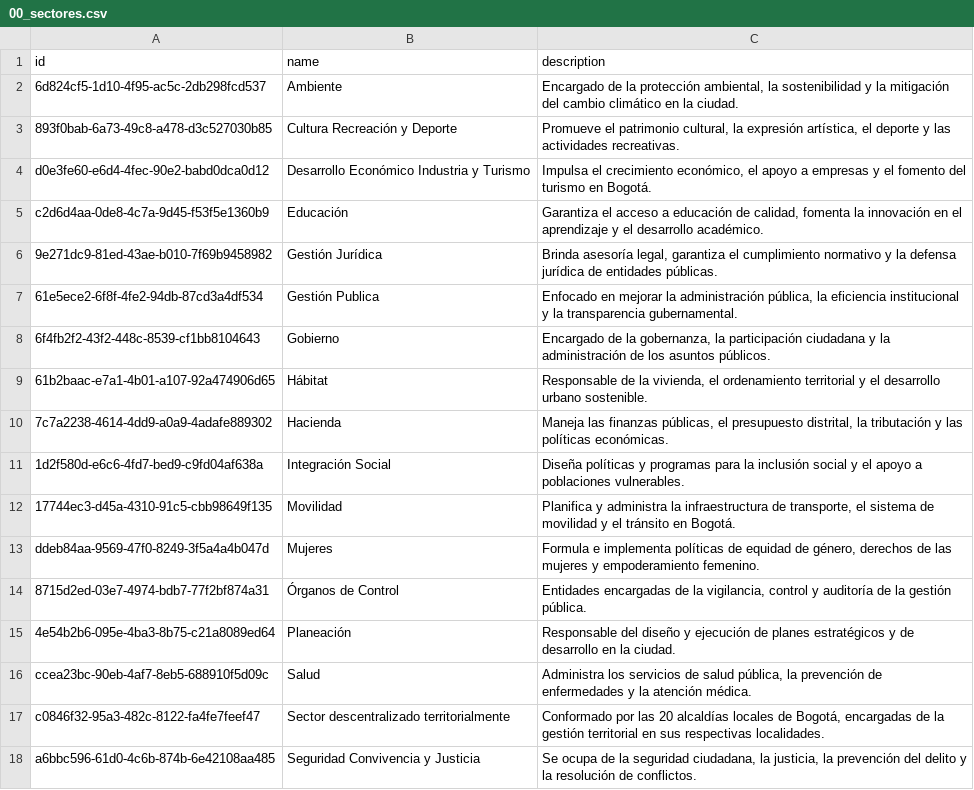
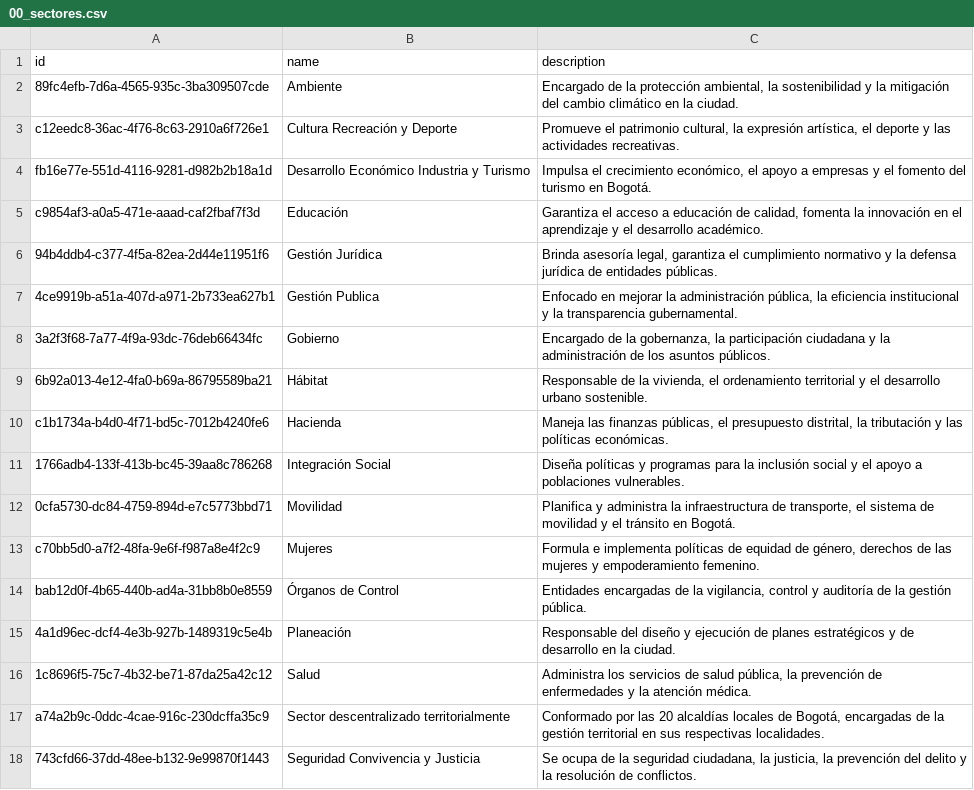
Before and after one commit to LABCapital-VD/IIP-Datos, a CSV file: JupyterNBs/output/00_sectores.csv, drawn as a sheet.

```diff
--- a/JupyterNBs/output/00_sectores.csv
+++ b/JupyterNBs/output/00_sectores.csv
@@ -1,18 +1,18 @@
 id|name|description
-6d824cf5-1d10-4f95-ac5c-2db298fcd537|Ambiente| Encargado de la protección ambiental, la sostenibilidad y la mitigación del cambio climático en la ciudad.
-893f0bab-6a73-49c8-a478-d3c527030b85|Cultura Recreación y Deporte| Promueve el patrimonio cultural, la expresión artística, el deporte y las actividades recreativas.
-d0e3fe60-e6d4-4fec-90e2-babd0dca0d12|Desarrollo Económico Industria y Turismo| Impulsa el crecimiento económico, el apoyo a empresas y el fomento del turismo en Bogotá.
-c2d6d4aa-0de8-4c7a-9d45-f53f5e1360b9|Educación| Garantiza el acceso a educación de calidad, fomenta la innovación en el aprendizaje y el desarrollo académico.
-9e271dc9-81ed-43ae-b010-7f69b9458982|Gestión Jurídica| Brinda asesoría legal, garantiza el cumplimiento normativo y la defensa jurídica de entidades públicas.
-61e5ece2-6f8f-4fe2-94db-87cd3a4df534|Gestión Publica| Enfocado en mejorar la administración pública, la eficiencia institucional y la transparencia gubernamental.
-6f4fb2f2-43f2-448c-8539-cf1bb8104643|Gobierno| Encargado de la gobernanza, la participación ciudadana y la administración de los asuntos públicos.
-61b2baac-e7a1-4b01-a107-92a474906d65|Hábitat| Responsable de la vivienda, el ordenamiento territorial y el desarrollo urbano sostenible.
-7c7a2238-4614-4dd9-a0a9-4adafe889302|Hacienda| Maneja las finanzas públicas, el presupuesto distrital, la tributación y las políticas económicas.
-1d2f580d-e6c6-4fd7-bed9-c9fd04af638a|Integración Social| Diseña políticas y programas para la inclusión social y el apoyo a poblaciones vulnerables.
-17744ec3-d45a-4310-91c5-cbb98649f135|Movilidad| Planifica y administra la infraestructura de transporte, el sistema de movilidad y el tránsito en Bogotá.
-ddeb84aa-9569-47f0-8249-3f5a4a4b047d|Mujeres| Formula e implementa políticas de equidad de género, derechos de las mujeres y empoderamiento femenino.
-8715d2ed-03e7-4974-bdb7-77f2bf874a31|Órganos de Control| Entidades encargadas de la vigilancia, control y auditoría de la gestión pública.
-4e54b2b6-095e-4ba3-8b75-c21a8089ed64|Planeación| Responsable del diseño y ejecución de planes estratégicos y de desarrollo en la ciudad.
-ccea23bc-90eb-4af7-8eb5-688910f5d09c|Salud| Administra los servicios de salud pública, la prevención de enfermedades y la atención médica.
-c0846f32-95a3-482c-8122-fa4fe7feef47|Sector descentralizado territorialmente| Conformado por las 20 alcaldías locales de Bogotá, encargadas de la gestión territorial en sus respectivas localidades.
-a6bbc596-61d0-4c6b-874b-6e42108aa485|Seguridad Convivencia y Justicia| Se ocupa de la seguridad ciudadana, la justicia, la prevención del delito y la resolución de conflictos.
+89fc4efb-7d6a-4565-935c-3ba309507cde|Ambiente| Encargado de la protección ambiental, la sostenibilidad y la mitigación del cambio climático en la ciudad.
+c12eedc8-36ac-4f76-8c63-2910a6f726e1|Cultura Recreación y Deporte| Promueve el patrimonio cultural, la expresión artística, el deporte y las actividades recreativas.
+fb16e77e-551d-4116-9281-d982b2b18a1d|Desarrollo Económico Industria y Turismo| Impulsa el crecimiento económico, el apoyo a empresas y el fomento del turismo en Bogotá.
+c9854af3-a0a5-471e-aaad-caf2fbaf7f3d|Educación| Garantiza el acceso a educación de calidad, fomenta la innovación en el aprendizaje y el desarrollo académico.
+94b4ddb4-c377-4f5a-82ea-2d44e11951f6|Gestión Jurídica| Brinda asesoría legal, garantiza el cumplimiento normativo y la defensa jurídica de entidades públicas.
+4ce9919b-a51a-407d-a971-2b733ea627b1|Gestión Publica| Enfocado en mejorar la administración pública, la eficiencia institucional y la transparencia gubernamental.
+3a2f3f68-7a77-4f9a-93dc-76deb66434fc|Gobierno| Encargado de la gobernanza, la participación ciudadana y la administración de los asuntos públicos.
+6b92a013-4e12-4fa0-b69a-86795589ba21|Hábitat| Responsable de la vivienda, el ordenamiento territorial y el desarrollo urbano sostenible.
+c1b1734a-b4d0-4f71-bd5c-7012b4240fe6|Hacienda| Maneja las finanzas públicas, el presupuesto distrital, la tributación y las políticas económicas.
+1766adb4-133f-413b-bc45-39aa8c786268|Integración Social| Diseña políticas y programas para la inclusión social y el apoyo a poblaciones vulnerables.
+0cfa5730-dc84-4759-894d-e7c5773bbd71|Movilidad| Planifica y administra la infraestructura de transporte, el sistema de movilidad y el tránsito en Bogotá.
+c70bb5d0-a7f2-48fa-9e6f-f987a8e4f2c9|Mujeres| Formula e implementa políticas de equidad de género, derechos de las mujeres y empoderamiento femenino.
+bab12d0f-4b65-440b-ad4a-31bb8b0e8559|Órganos de Control| Entidades encargadas de la vigilancia, control y auditoría de la gestión pública.
+4a1d96ec-dcf4-4e3b-927b-1489319c5e4b|Planeación| Responsable del diseño y ejecución de planes estratégicos y de desarrollo en la ciudad.
+1c8696f5-75c7-4b32-be71-87da25a42c12|Salud| Administra los servicios de salud pública, la prevención de enfermedades y la atención médica.
+a74a2b9c-0ddc-4cae-916c-230dcffa35c9|Sector descentralizado territorialmente| Conformado por las 20 alcaldías locales de Bogotá, encargadas de la gestión territorial en sus respectivas localidades.
+743cfd66-37dd-48ee-b132-9e99870f1443|Seguridad Convivencia y Justicia| Se ocupa de la seguridad ciudadana, la justicia, la prevención del delito y la resolución de conflictos.
```
Also changed, not shown: JupyterNBs/output/00_usuarios.csv, JupyterNBs/output/01_componente.csv, 9 other files.
